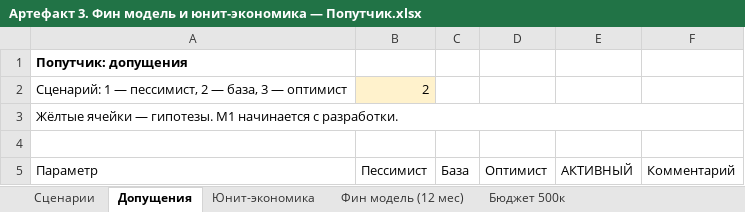
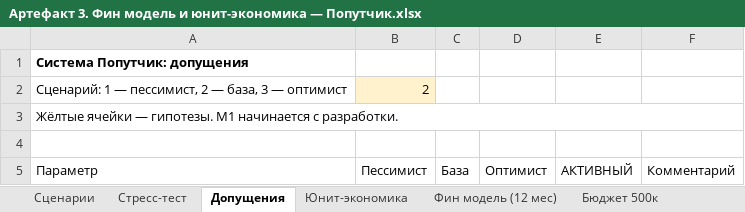
Before and after one commit to sergey-lastochkin/poputka-ai-case, an Excel workbook: Артефакт 3. Фин модель и юнит-экономика — Попутчик.xlsx, sheet Допущения, drawn as a sheet; only a part is shown; values as stored, in another font and other column widths than the file's, no borders; the diff names each change by its address in the sheet, - before the commit and + after, or states it on an @@ line.

```diff
--- a/Артефакт 3. Фин модель и юнит-экономика — Попутчик.xlsx (sheet Допущения)
+++ b/Артефакт 3. Фин модель и юнит-экономика — Попутчик.xlsx (sheet Допущения)
+sheet tab: Стресс-тест
-A1 (Параметр): Попутчик: допущения
+A1 (Параметр): Система Попутчик: допущения
```
Also changed, not shown: sheet Бюджет 500к, sheet Юнит-экономика, sheet Сценарии, sheet Фин модель (12 мес), Артефакт 1. AI Startup Canvas — Попутчик.xlsx, 7 other files.
